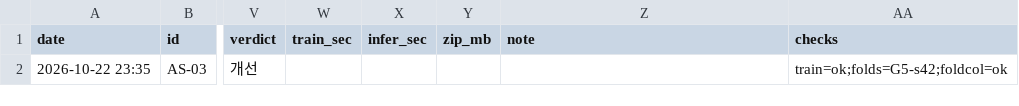
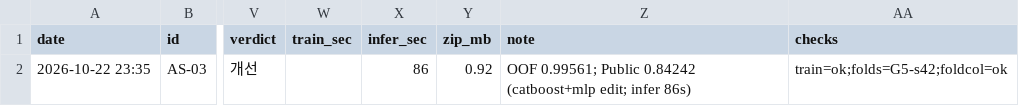
Before and after one commit to kimjy56/MLiP_Project, a CSV file: artifacts/as03_handoff/results/leaderboard.csv, drawn as a sheet; only a part is shown, gaps mark what is left out; the diff names each change by its address in the sheet, - before the commit and + after, or states it on an @@ line.

Commit message:
docs(log): record and analyze AS-03 DACON public leaderboard submission result

```diff
--- a/artifacts/as03_handoff/results/leaderboard.csv
+++ b/artifacts/as03_handoff/results/leaderboard.csv
-X2 (infer_sec): (empty)
+X2 (infer_sec): 86
-Y2 (zip_mb): (empty)
+Y2 (zip_mb): 0.92
-Z2 (note): (empty)
+Z2 (note): OOF 0.99561; Public 0.84242 (catboost+mlp edit; infer 86s)
```
Also changed, not shown: 4 other files.
